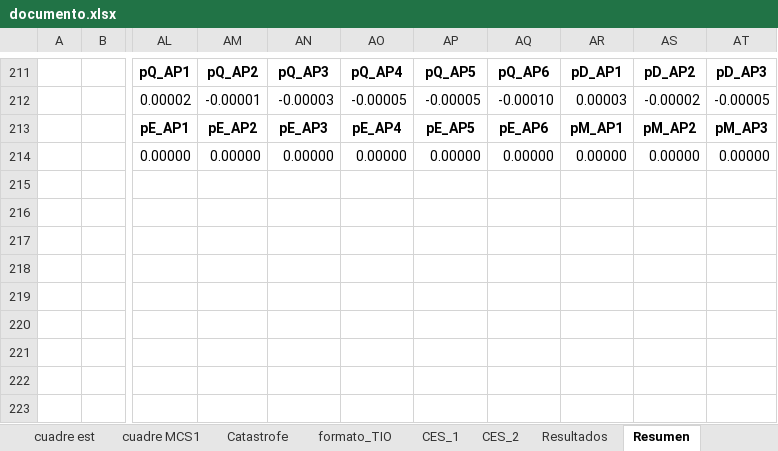
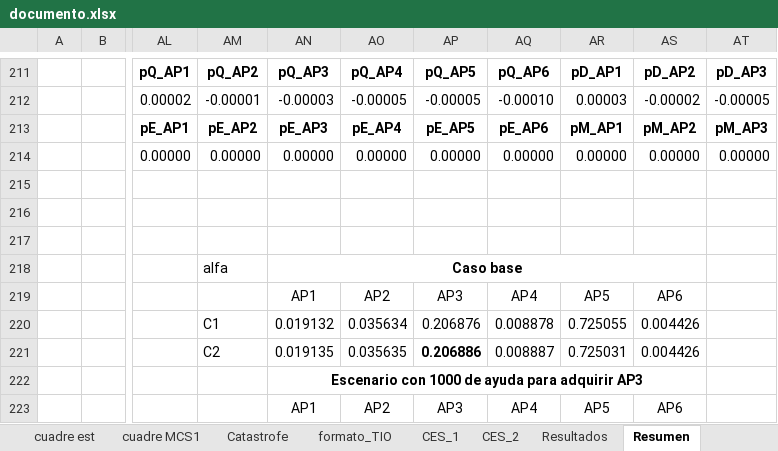
Before and after one commit to labotecta/MEGA, an Excel workbook: Excel/documento.xlsx, sheet Resumen, drawn as a sheet; only a part is shown, gaps mark what is left out; values as stored, in another font and other column widths than the file's, no borders; the diff covers the shown part only; the diff names each change by its address in the sheet, - before the commit and + after, or states it on an @@ line.

Commit message:
Add files via upload

```diff
--- a/Excel/documento.xlsx (sheet Resumen)
+++ b/Excel/documento.xlsx (sheet Resumen)
-AM218: (empty)
+AM218: alfa
-AN218: (empty)
+AN218: Caso base
+AN218:AS218 merged
-AN219: (empty)
+AN219: AP1
-AO219: (empty)
+AO219: AP2
-AP219: (empty)
+AP219: AP3
-AQ219: (empty)
+AQ219: AP4
-AR219: (empty)
+AR219: AP5
-AS219: (empty)
+AS219: AP6
-AM220: (empty)
+AM220: C1
-AN220: (empty)
+AN220: 0.019132
-AO220: (empty)
+AO220: 0.035634
-AP220: (empty)
+AP220: 0.206876
-AQ220: (empty)
+AQ220: 0.008878
-AR220: (empty)
+AR220: 0.725055
-AS220:AS221: (empty)
+AS220:AS221: 0.004426
-AM221: (empty)
+AM221: C2
-AN221: (empty)
+AN221: 0.019135
-AO221: (empty)
+AO221: 0.035635
-AP221: (empty)
+AP221: 0.206886
-AQ221: (empty)
+AQ221: 0.008887
-AR221: (empty)
+AR221: 0.725031
-AN222: (empty)
+AN222: Escenario con 1000 de ayuda para adquirir AP3
+AN222:AS222 merged
-AN223: (empty)
+AN223: AP1
-AO223: (empty)
+AO223: AP2
-AP223: (empty)
+AP223: AP3
-AQ223: (empty)
+AQ223: AP4
-AR223: (empty)
+AR223: AP5
-AS223: (empty)
+AS223: AP6
```
Also changed, not shown: 13 added rows, 2 removed rows, 50 edited cells, cell formats and merged cells elsewhere in this sheet, sheet Resultados.
